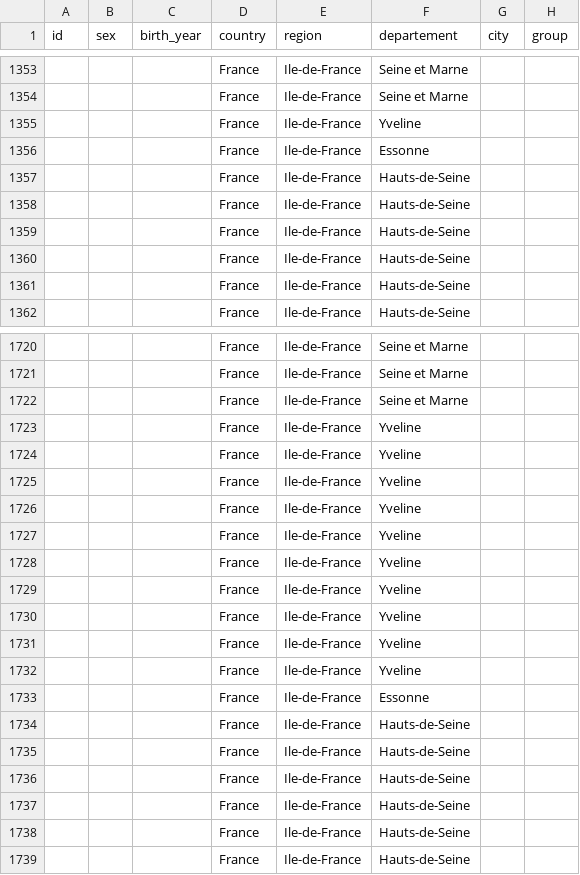
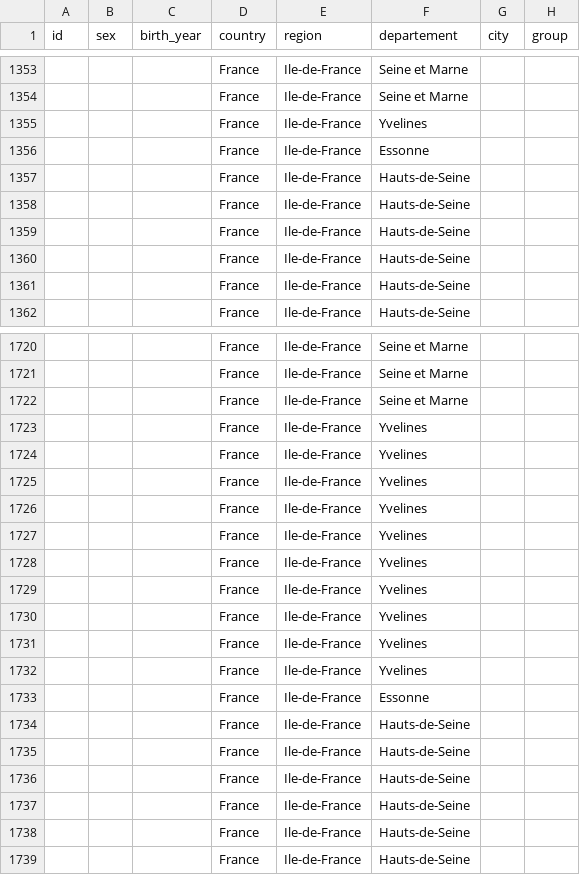
Before and after one commit to lperez31/coronavirus-france-dataset, a CSV file: patient.csv, drawn as a sheet; only a part is shown, gaps mark what is left out; the diff covers the shown part only; the diff names each change by its address in the sheet, - before the commit and + after, or states it on an @@ line.

Commit message:
Fix spelling of Yvelines

```diff
--- a/patient.csv
+++ b/patient.csv
-F1355 (departement): Yveline
+F1355 (departement): Yvelines
-F1723:F1732 (departement): Yveline
+F1723:F1732 (departement): Yvelines
```
Also changed, not shown: 24 edited cells elsewhere in this file.
